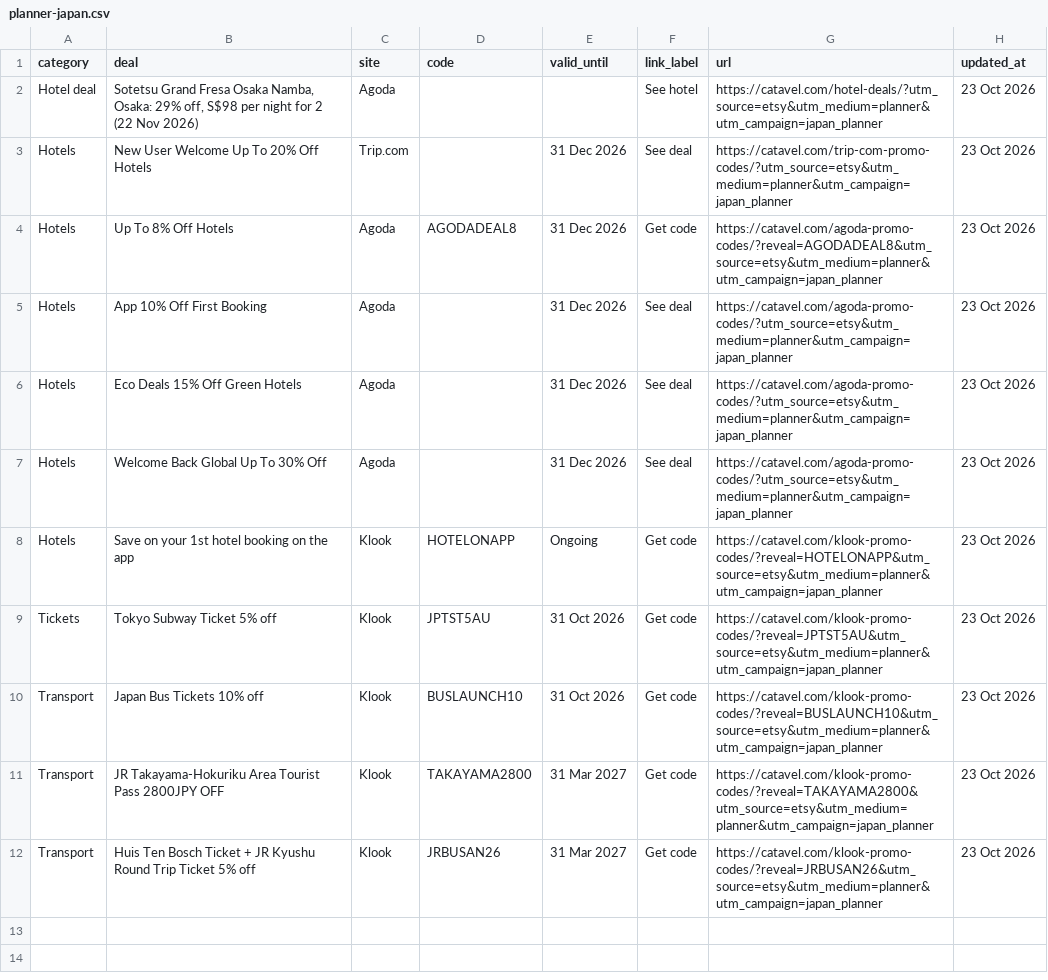
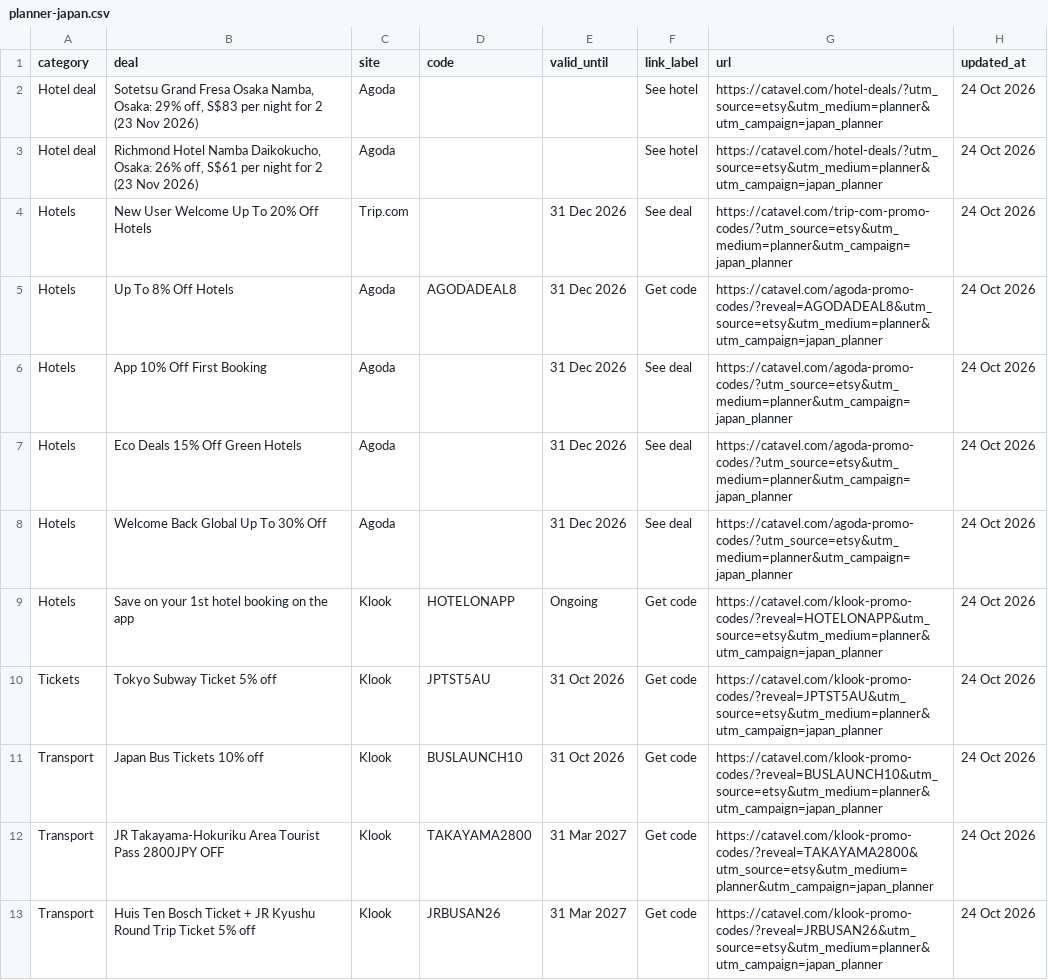
Before and after one commit to catavel/Catavel, a CSV file: feeds/planner-japan.csv, drawn as a sheet.

Commit message:
chore: update planner feed japan [2026-10-24]

```diff
--- a/feeds/planner-japan.csv
+++ b/feeds/planner-japan.csv
@@ -1,12 +1,13 @@
 category,deal,site,code,valid_until,link_label,url,updated_at
-Hotel deal,"Sotetsu Grand Fresa Osaka Namba, Osaka: 29% off, S$98 per night for 2 (22 Nov 2026)",Agoda,,,See hotel,https://catavel.com/hotel-deals/?utm_source=etsy&utm_medium=planner&utm_campaign=japan_planner,23 Oct 2026
-Hotels,New User Welcome Up To 20% Off Hotels,Trip.com,,31 Dec 2026,See deal,https://catavel.com/trip-com-promo-codes/?utm_source=etsy&utm_medium=planner&utm_campaign=japan_planner,23 Oct 2026
-Hotels,Up To 8% Off Hotels,Agoda,AGODADEAL8,31 Dec 2026,Get code,https://catavel.com/agoda-promo-codes/?reveal=AGODADEAL8&utm_source=etsy&utm_medium=planner&utm_campaign=japan_planner,23 Oct 2026
-Hotels,App 10% Off First Booking,Agoda,,31 Dec 2026,See deal,https://catavel.com/agoda-promo-codes/?utm_source=etsy&utm_medium=planner&utm_campaign=japan_planner,23 Oct 2026
-Hotels,Eco Deals 15% Off Green Hotels,Agoda,,31 Dec 2026,See deal,https://catavel.com/agoda-promo-codes/?utm_source=etsy&utm_medium=planner&utm_campaign=japan_planner,23 Oct 2026
-Hotels,Welcome Back Global Up To 30% Off,Agoda,,31 Dec 2026,See deal,https://catavel.com/agoda-promo-codes/?utm_source=etsy&utm_medium=planner&utm_campaign=japan_planner,23 Oct 2026
-Hotels,Save on your 1st hotel booking on the app,Klook,HOTELONAPP,Ongoing,Get code,https://catavel.com/klook-promo-codes/?reveal=HOTELONAPP&utm_source=etsy&utm_medium=planner&utm_campaign=japan_planner,23 Oct 2026
-Tickets,Tokyo Subway Ticket 5% off,Klook,JPTST5AU,31 Oct 2026,Get code,https://catavel.com/klook-promo-codes/?reveal=JPTST5AU&utm_source=etsy&utm_medium=planner&utm_campaign=japan_planner,23 Oct 2026
-Transport,Japan Bus Tickets 10% off,Klook,BUSLAUNCH10,31 Oct 2026,Get code,https://catavel.com/klook-promo-codes/?reveal=BUSLAUNCH10&utm_source=etsy&utm_medium=planner&utm_campaign=japan_planner,23 Oct 2026
-Transport,JR Takayama-Hokuriku Area Tourist Pass 2800JPY OFF,Klook,TAKAYAMA2800,31 Mar 2027,Get code,https://catavel.com/klook-promo-codes/?reveal=TAKAYAMA2800&utm_source=etsy&utm_medium=planner&utm_campaign=japan_planner,23 Oct 2026
-Transport,Huis Ten Bosch Ticket + JR Kyushu Round Trip Ticket 5% off,Klook,JRBUSAN26,31 Mar 2027,Get code,https://catavel.com/klook-promo-codes/?reveal=JRBUSAN26&utm_source=etsy&utm_medium=planner&utm_campaign=japan_planner,23 Oct 2026
+Hotel deal,"Sotetsu Grand Fresa Osaka Namba, Osaka: 29% off, S$83 per night for 2 (23 Nov 2026)",Agoda,,,See hotel,https://catavel.com/hotel-deals/?utm_source=etsy&utm_medium=planner&utm_campaign=japan_planner,24 Oct 2026
+Hotel deal,"Richmond Hotel Namba Daikokucho, Osaka: 26% off, S$61 per night for 2 (23 Nov 2026)",Agoda,,,See hotel,https://catavel.com/hotel-deals/?utm_source=etsy&utm_medium=planner&utm_campaign=japan_planner,24 Oct 2026
+Hotels,New User Welcome Up To 20% Off Hotels,Trip.com,,31 Dec 2026,See deal,https://catavel.com/trip-com-promo-codes/?utm_source=etsy&utm_medium=planner&utm_campaign=japan_planner,24 Oct 2026
+Hotels,Up To 8% Off Hotels,Agoda,AGODADEAL8,31 Dec 2026,Get code,https://catavel.com/agoda-promo-codes/?reveal=AGODADEAL8&utm_source=etsy&utm_medium=planner&utm_campaign=japan_planner,24 Oct 2026
+Hotels,App 10% Off First Booking,Agoda,,31 Dec 2026,See deal,https://catavel.com/agoda-promo-codes/?utm_source=etsy&utm_medium=planner&utm_campaign=japan_planner,24 Oct 2026
+Hotels,Eco Deals 15% Off Green Hotels,Agoda,,31 Dec 2026,See deal,https://catavel.com/agoda-promo-codes/?utm_source=etsy&utm_medium=planner&utm_campaign=japan_planner,24 Oct 2026
+Hotels,Welcome Back Global Up To 30% Off,Agoda,,31 Dec 2026,See deal,https://catavel.com/agoda-promo-codes/?utm_source=etsy&utm_medium=planner&utm_campaign=japan_planner,24 Oct 2026
+Hotels,Save on your 1st hotel booking on the app,Klook,HOTELONAPP,Ongoing,Get code,https://catavel.com/klook-promo-codes/?reveal=HOTELONAPP&utm_source=etsy&utm_medium=planner&utm_campaign=japan_planner,24 Oct 2026
+Tickets,Tokyo Subway Ticket 5% off,Klook,JPTST5AU,31 Oct 2026,Get code,https://catavel.com/klook-promo-codes/?reveal=JPTST5AU&utm_source=etsy&utm_medium=planner&utm_campaign=japan_planner,24 Oct 2026
+Transport,Japan Bus Tickets 10% off,Klook,BUSLAUNCH10,31 Oct 2026,Get code,https://catavel.com/klook-promo-codes/?reveal=BUSLAUNCH10&utm_source=etsy&utm_medium=planner&utm_campaign=japan_planner,24 Oct 2026
+Transport,JR Takayama-Hokuriku Area Tourist Pass 2800JPY OFF,Klook,TAKAYAMA2800,31 Mar 2027,Get code,https://catavel.com/klook-promo-codes/?reveal=TAKAYAMA2800&utm_source=etsy&utm_medium=planner&utm_campaign=japan_planner,24 Oct 2026
+Transport,Huis Ten Bosch Ticket + JR Kyushu Round Trip Ticket 5% off,Klook,JRBUSAN26,31 Mar 2027,Get code,https://catavel.com/klook-promo-codes/?reveal=JRBUSAN26&utm_source=etsy&utm_medium=planner&utm_campaign=japan_planner,24 Oct 2026
```
